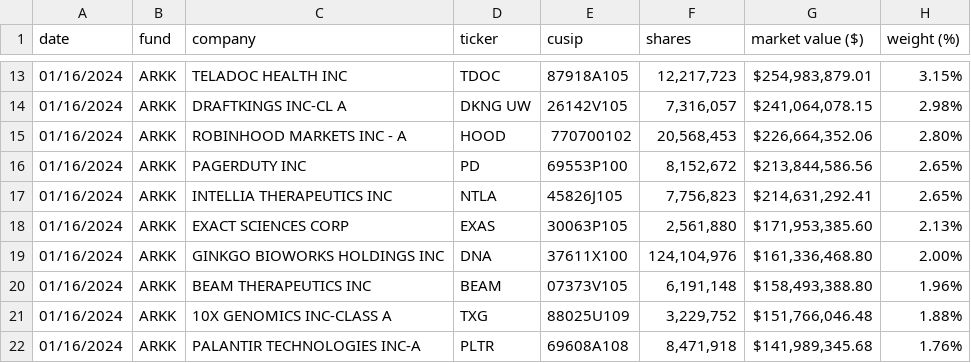
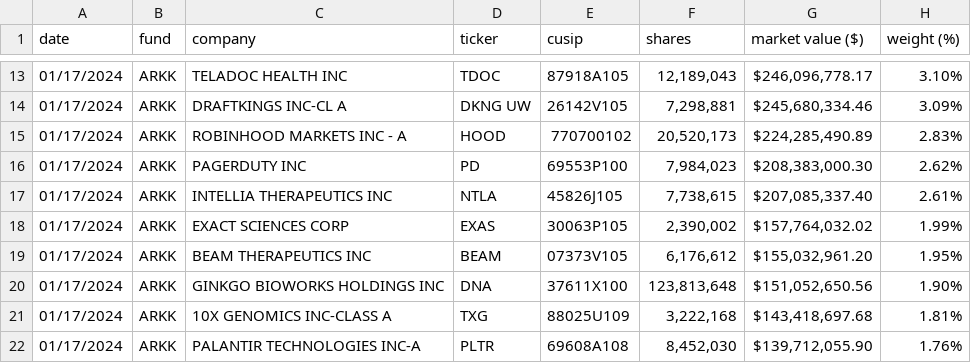
Before and after one commit to tigger0jk/ark-invest-scraper, a CSV file: holdings/ARK_INNOVATION_ETF_ARKK_HOLDINGS.csv, drawn as a sheet; only a part is shown, gaps mark what is left out; the diff covers the shown part only.

```diff
--- a/holdings/ARK_INNOVATION_ETF_ARKK_HOLDINGS.csv
+++ b/holdings/ARK_INNOVATION_ETF_ARKK_HOLDINGS.csv
@@ -13,10 +13,10 @@ date,fund,company,ticker,cusip,shares,market  value  ($),weight  (%)
-01/16/2024,ARKK,TELADOC  HEALTH  INC,TDOC,87918A105,"12,217,723","$254,983,879.01",3.15%
-01/16/2024,ARKK,DRAFTKINGS  INC-CL  A,DKNG  UW,26142V105,"7,316,057","$241,064,078.15",2.98%
-01/16/2024,ARKK,ROBINHOOD  MARKETS  INC  -  A,HOOD,770700102,"20,568,453","$226,664,352.06",2.80%
-01/16/2024,ARKK,PAGERDUTY  INC,PD,69553P100,"8,152,672","$213,844,586.56",2.65%
-01/16/2024,ARKK,INTELLIA  THERAPEUTICS  INC,NTLA,45826J105,"7,756,823","$214,631,292.41",2.65%
-01/16/2024,ARKK,EXACT  SCIENCES  CORP,EXAS,30063P105,"2,561,880","$171,953,385.60",2.13%
-01/16/2024,ARKK,GINKGO  BIOWORKS  HOLDINGS  INC,DNA,37611X100,"124,104,976","$161,336,468.80",2.00%
-01/16/2024,ARKK,BEAM  THERAPEUTICS  INC,BEAM,07373V105,"6,191,148","$158,493,388.80",1.96%
-01/16/2024,ARKK,10X  GENOMICS  INC-CLASS  A,TXG,88025U109,"3,229,752","$151,766,046.48",1.88%
-01/16/2024,ARKK,PALANTIR  TECHNOLOGIES  INC-A,PLTR,69608A108,"8,471,918","$141,989,345.68",1.76%
+01/17/2024,ARKK,TELADOC  HEALTH  INC,TDOC,87918A105,"12,189,043","$246,096,778.17",3.10%
+01/17/2024,ARKK,DRAFTKINGS  INC-CL  A,DKNG  UW,26142V105,"7,298,881","$245,680,334.46",3.09%
+01/17/2024,ARKK,ROBINHOOD  MARKETS  INC  -  A,HOOD,770700102,"20,520,173","$224,285,490.89",2.83%
+01/17/2024,ARKK,PAGERDUTY  INC,PD,69553P100,"7,984,023","$208,383,000.30",2.62%
+01/17/2024,ARKK,INTELLIA  THERAPEUTICS  INC,NTLA,45826J105,"7,738,615","$207,085,337.40",2.61%
+01/17/2024,ARKK,EXACT  SCIENCES  CORP,EXAS,30063P105,"2,390,002","$157,764,032.02",1.99%
+01/17/2024,ARKK,BEAM  THERAPEUTICS  INC,BEAM,07373V105,"6,176,612","$155,032,961.20",1.95%
+01/17/2024,ARKK,GINKGO  BIOWORKS  HOLDINGS  INC,DNA,37611X100,"123,813,648","$151,052,650.56",1.90%
+01/17/2024,ARKK,10X  GENOMICS  INC-CLASS  A,TXG,88025U109,"3,222,168","$143,418,697.68",1.81%
+01/17/2024,ARKK,PALANTIR  TECHNOLOGIES  INC-A,PLTR,69608A108,"8,452,030","$139,712,055.90",1.76%
```
Also changed, not shown: 3 added rows, 3 removed rows and 80 edited cells elsewhere in this file, holdings/ARK_FINTECH_INNOVATION_ETF_ARKF_HOLDINGS.csv, holdings/ARK_GENOMIC_REVOLUTION_ETF_ARKG_HOLDINGS.csv, 6 other files.
